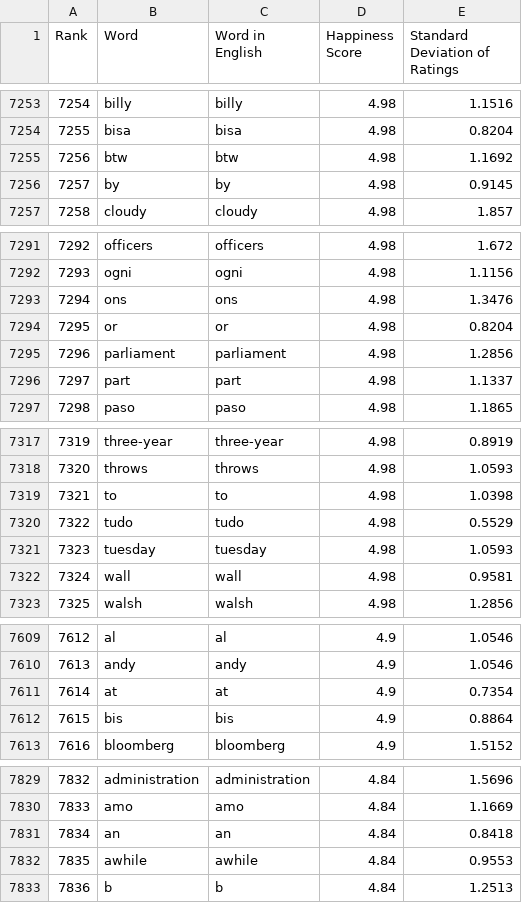
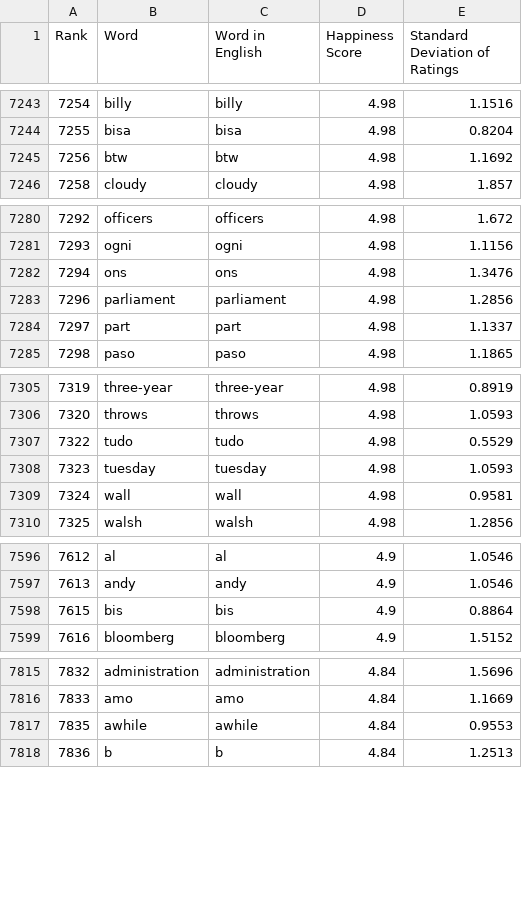
Before and after one commit to SanderKoreman/aboutyourcrowd, a CSV file: lib/assets/Hedonometer.csv, drawn as a sheet; only a part is shown, gaps mark what is left out; the diff covers the shown part only; the diff names each change by its address in the sheet, - before the commit and + after, or states it on an @@ line.

```diff
--- a/lib/assets/Hedonometer.csv
+++ b/lib/assets/Hedonometer.csv
-row 7256: 7257 | by | by | 4.98 | 0.9145
-row 7294: 7295 | or | or | 4.98 | 0.8204
-row 7319: 7321 | to | to | 4.98 | 1.0398
-row 7611: 7614 | at | at | 4.9 | 0.7354
-row 7831: 7834 | an | an | 4.84 | 0.8418
```
Also changed, not shown: 10 removed rows elsewhere in this file, 2 other files.
